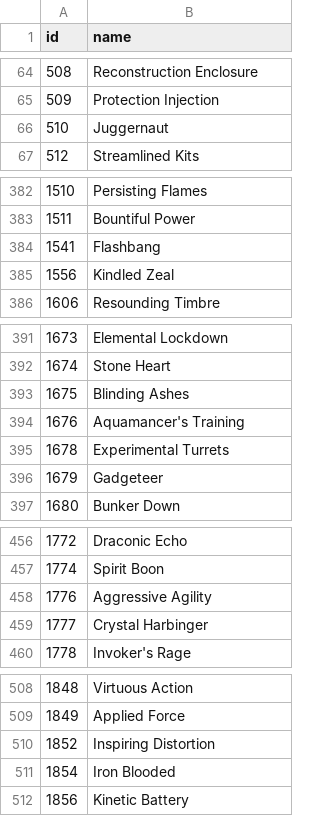
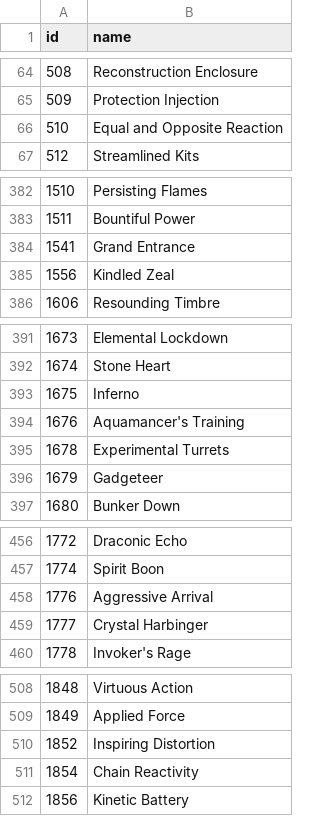
Before and after one commit to accessibilitywars/zaw2, a CSV file: static/traits.csv, drawn as a sheet; only a part is shown, gaps mark what is left out; the diff covers the shown part only.

```diff
--- a/static/traits.csv
+++ b/static/traits.csv
@@ -65,3 +65,3 @@ id,name
 509,"Protection Injection"
-510,"Juggernaut"
+510,"Equal and Opposite Reaction"
 512,"Streamlined Kits"
@@ -383,3 +383,3 @@ id,name
 1511,"Bountiful Power"
-1541,"Flashbang"
+1541,"Grand Entrance"
 1556,"Kindled Zeal"
@@ -392,3 +392,3 @@ id,name
 1674,"Stone Heart"
-1675,"Blinding Ashes"
+1675,"Inferno"
 1676,"Aquamancer's Training"
@@ -457,3 +457,3 @@ id,name
 1774,"Spirit Boon"
-1776,"Aggressive Agility"
+1776,"Aggressive Arrival"
 1777,"Crystal Harbinger"
@@ -510,3 +510,3 @@ id,name
 1852,"Inspiring Distortion"
-1854,"Iron Blooded"
+1854,"Chain Reactivity"
 1856,"Kinetic Battery"
```
Also changed, not shown: 4 edited cells elsewhere in this file, static/relics.csv, static/skills.csv, 1 other file.
